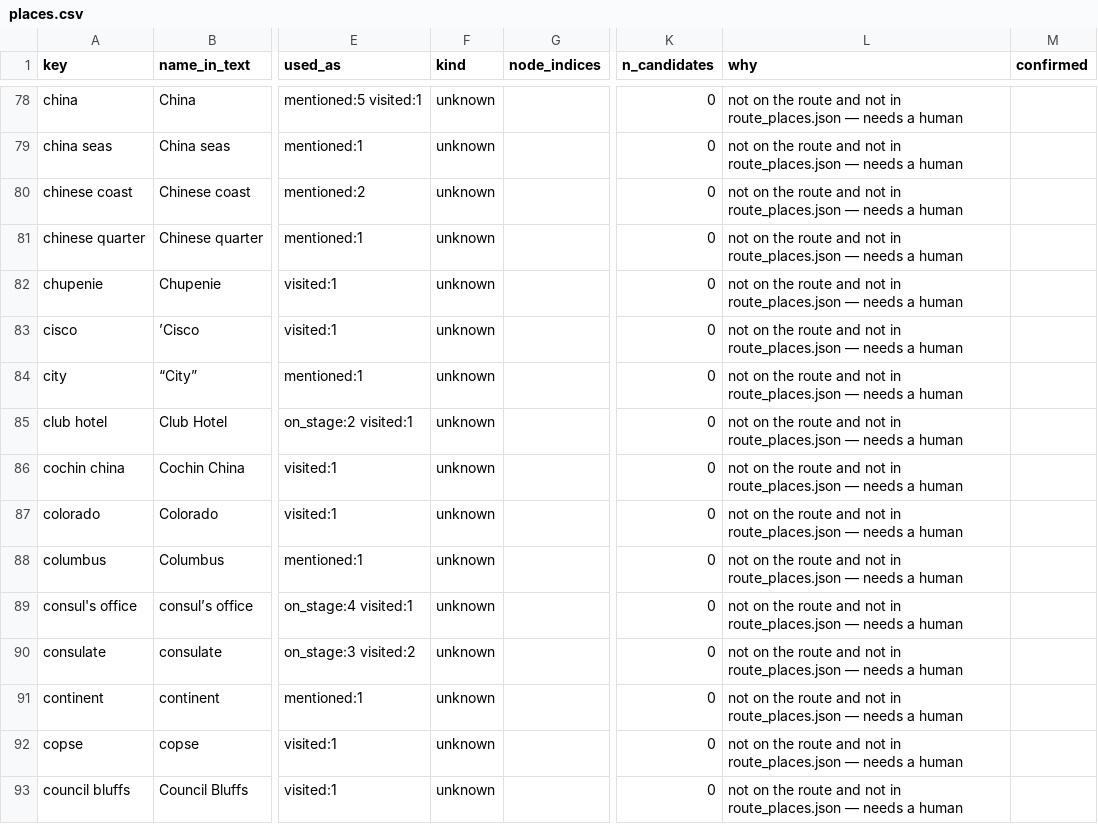
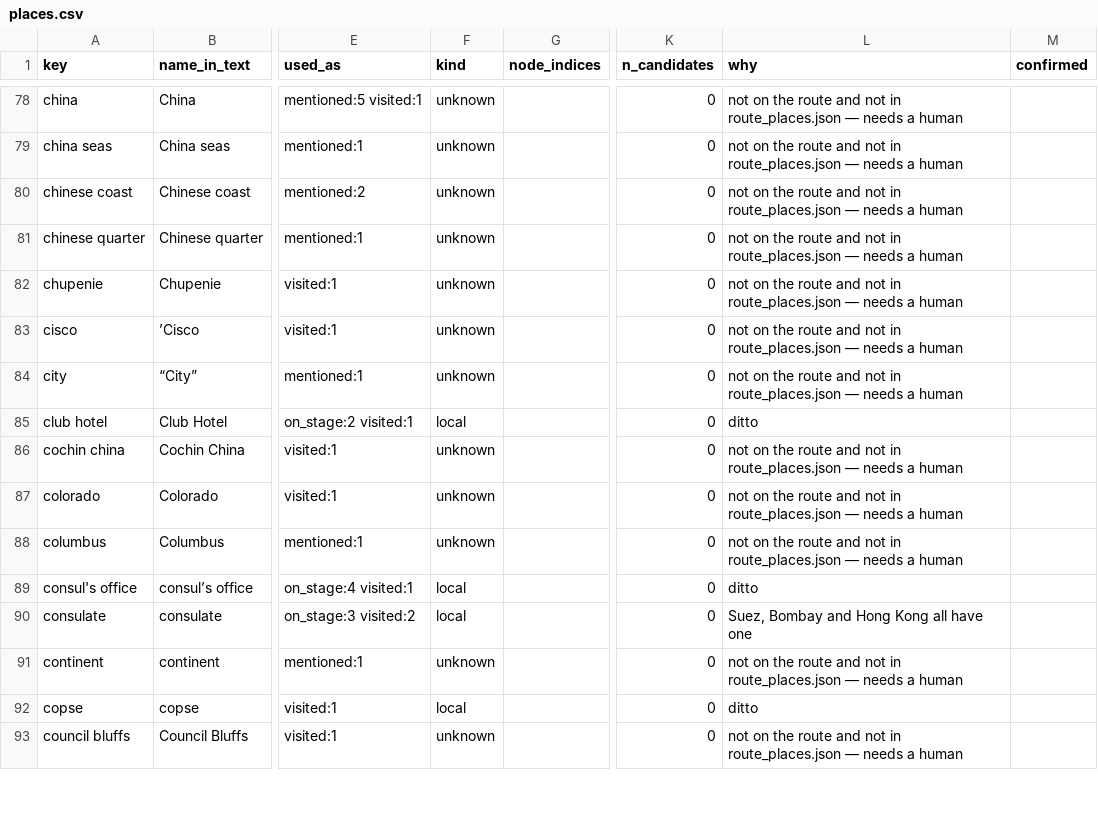
Before and after one commit to crow-intelligence/verne80, a CSV file: data/review/places.csv, drawn as a sheet; only a part is shown, gaps mark what is left out; the diff covers the shown part only; the diff names each change by its address in the sheet, - before the commit and + after, or states it on an @@ line.

```diff
--- a/data/review/places.csv
+++ b/data/review/places.csv
-F85 (kind): unknown
+F85 (kind): local
-L85 (why): not on the route and not in route_places.json — needs a human
+L85 (why): ditto
-F89:F90 (kind): unknown
+F89:F90 (kind): local
-L89 (why): not on the route and not in route_places.json — needs a human
+L89 (why): ditto
-L90 (why): not on the route and not in route_places.json — needs a human
+L90 (why): Suez, Bombay and Hong Kong all have one
-F92 (kind): unknown
+F92 (kind): local
-L92 (why): not on the route and not in route_places.json — needs a human
+L92 (why): ditto
```
Also changed, not shown: 102 edited cells elsewhere in this file, data/review/positions.csv, 5 other files.
